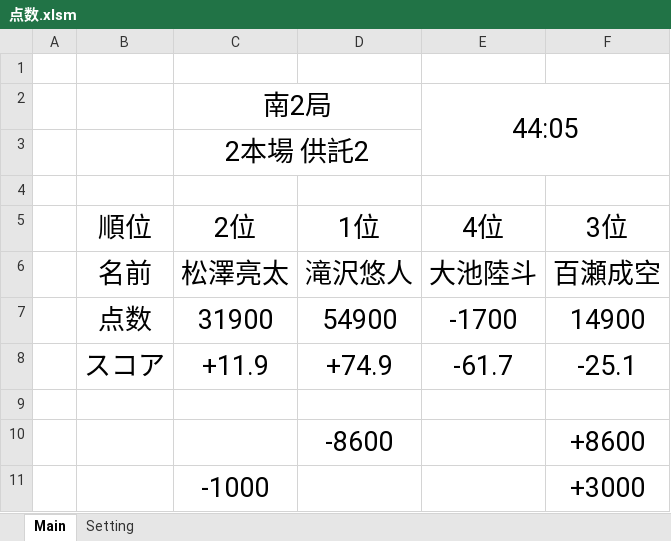
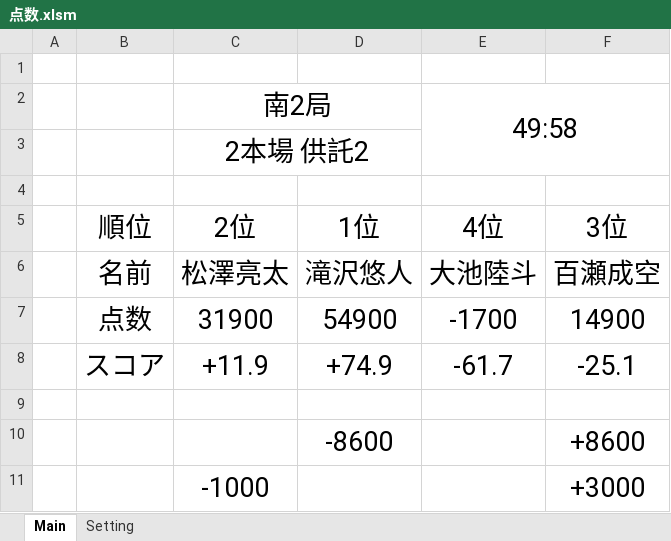
Before and after one commit to daicho/mahjong-club, an Excel workbook: 成績管理システム/点数.xlsm, sheet Main, drawn as a sheet; values as stored, in another font and other column widths than the file's, no borders; charts and pictures and conditional formats not drawn; the diff names each change by its address in the sheet, - before the commit and + after, or states it on an @@ line.

```diff
--- a/成績管理システム/点数.xlsm (sheet Main)
+++ b/成績管理システム/点数.xlsm (sheet Main)
-E2 (4位): 44:05
+E2 (4位): 49:58
```
Also changed, not shown: sheet Setting, charts or pictures, 成績管理システム/Template.xlsm.
